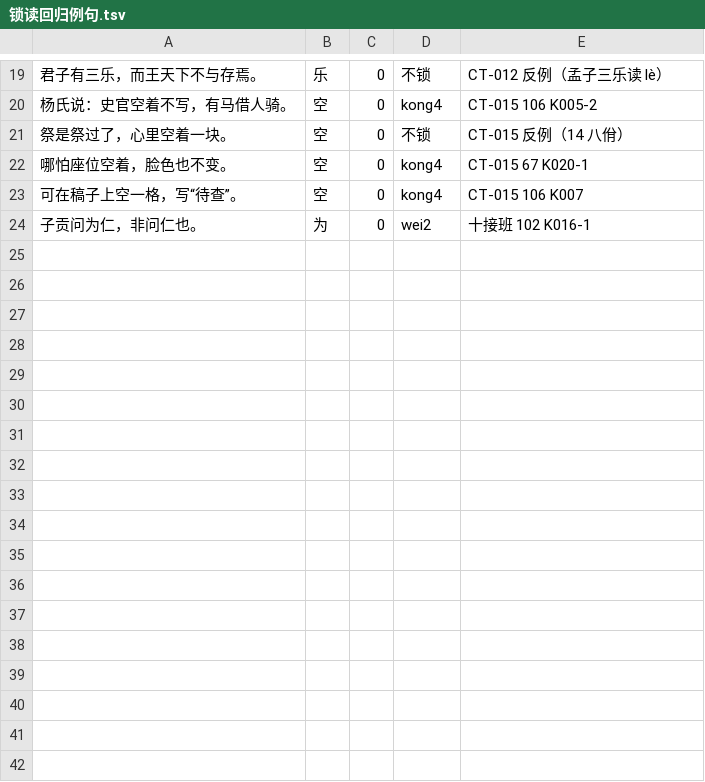
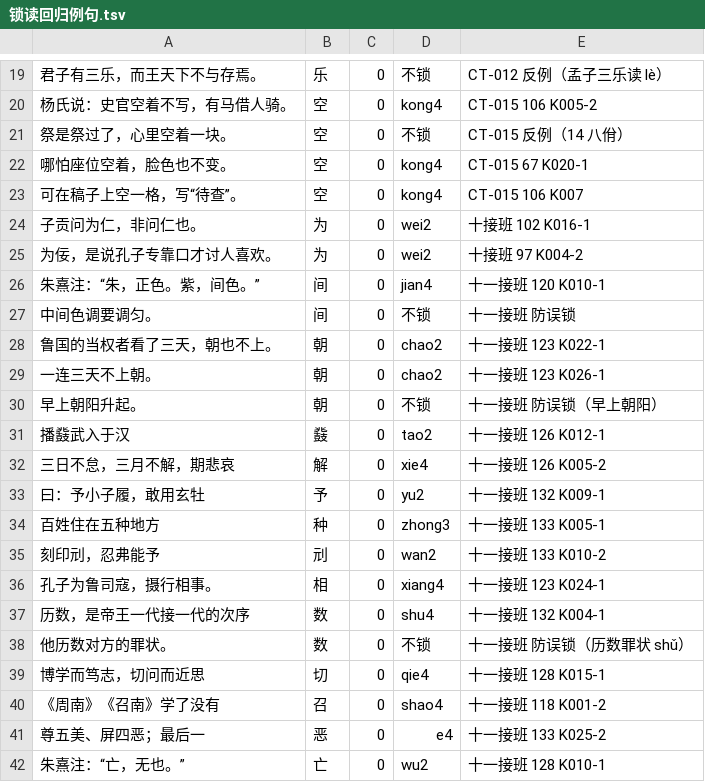
Before and after one commit to davidokant/yikonglu-img, a TSV file: pojie/锁读回归例句.tsv, drawn as a sheet; only a part is shown, gaps mark what is left out.

```diff
--- a/pojie/锁读回归例句.tsv
+++ b/pojie/锁读回归例句.tsv
@@ -24 +24,19 @@
 子贡问为仁，非问仁也。	为	0	wei2	十接班 102 K016-1
+为佞，是说孔子专靠口才讨人喜欢。	为	0	wei2	十接班 97 K004-2
+朱熹注：“朱，正色。紫，间色。”	间	0	jian4	十一接班 120 K010-1
+中间色调要调匀。	间	0	不锁	十一接班 防误锁
+鲁国的当权者看了三天，朝也不上。	朝	0	chao2	十一接班 123 K022-1
+一连三天不上朝。	朝	0	chao2	十一接班 123 K026-1
+早上朝阳升起。	朝	0	不锁	十一接班 防误锁（早上朝阳）
+播鼗武入于汉	鼗	0	tao2	十一接班 126 K012-1
+三日不怠，三月不解，期悲哀	解	0	xie4	十一接班 126 K005-2
+曰：予小子履，敢用玄牡	予	0	yu2	十一接班 132 K009-1
+百姓住在五种地方	种	0	zhong3	十一接班 133 K005-1
+刻印刓，忍弗能予	刓	0	wan2	十一接班 133 K010-2
+孔子为鲁司寇，摄行相事。	相	0	xiang4	十一接班 123 K024-1
+历数，是帝王一代接一代的次序	数	0	shu4	十一接班 132 K004-1
+他历数对方的罪状。	数	0	不锁	十一接班 防误锁（历数罪状 shǔ）
+博学而笃志，切问而近思	切	0	qie4	十一接班 128 K015-1
+《周南》《召南》学了没有	召	0	shao4	十一接班 118 K001-2
+尊五美、屏四恶；最后一	恶	0	e4	十一接班 133 K025-2
+朱熹注：“亡，无也。”	亡	0	wu2	十一接班 128 K010-1
```
Also changed, not shown: pojie/phon.tsv, 1 other file.
